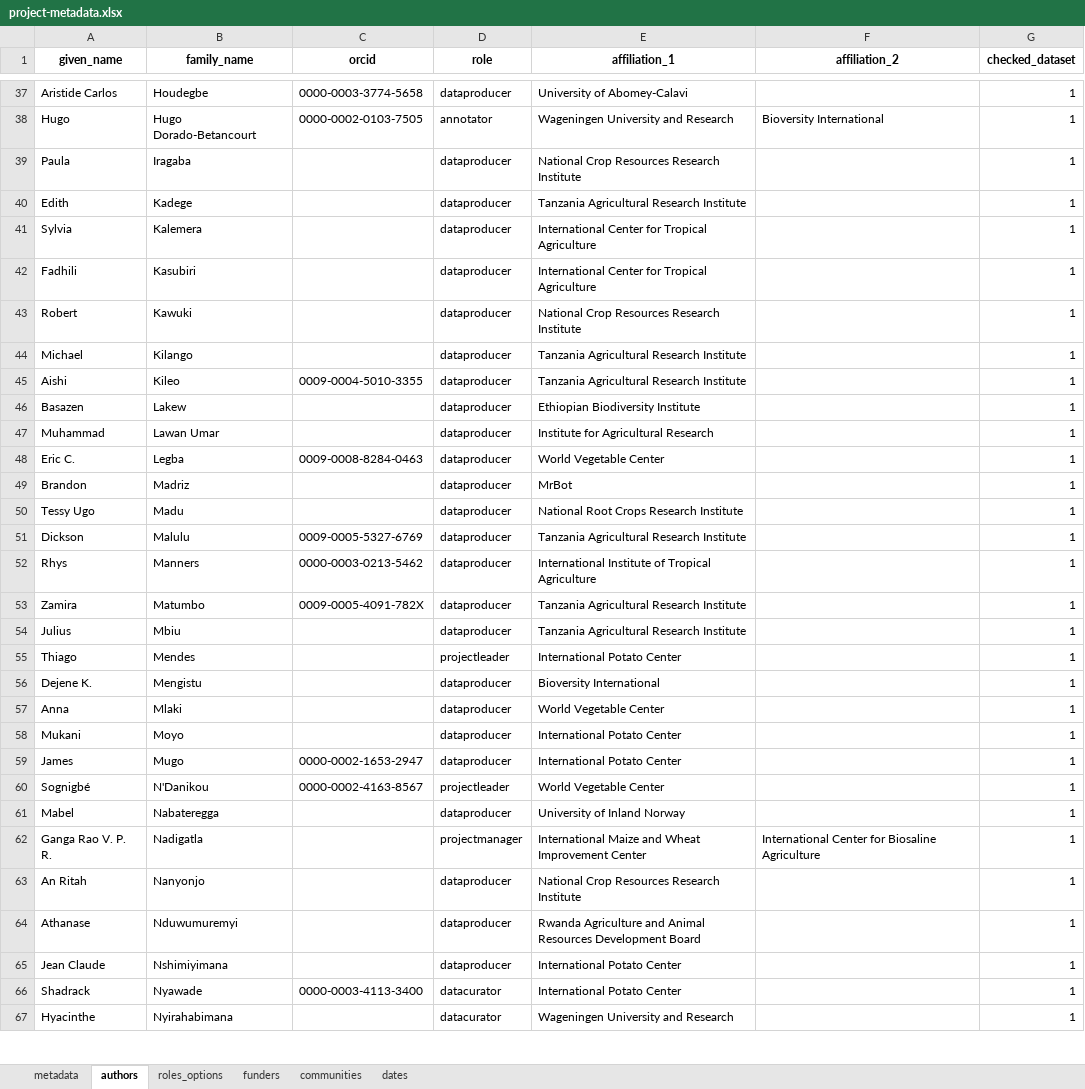
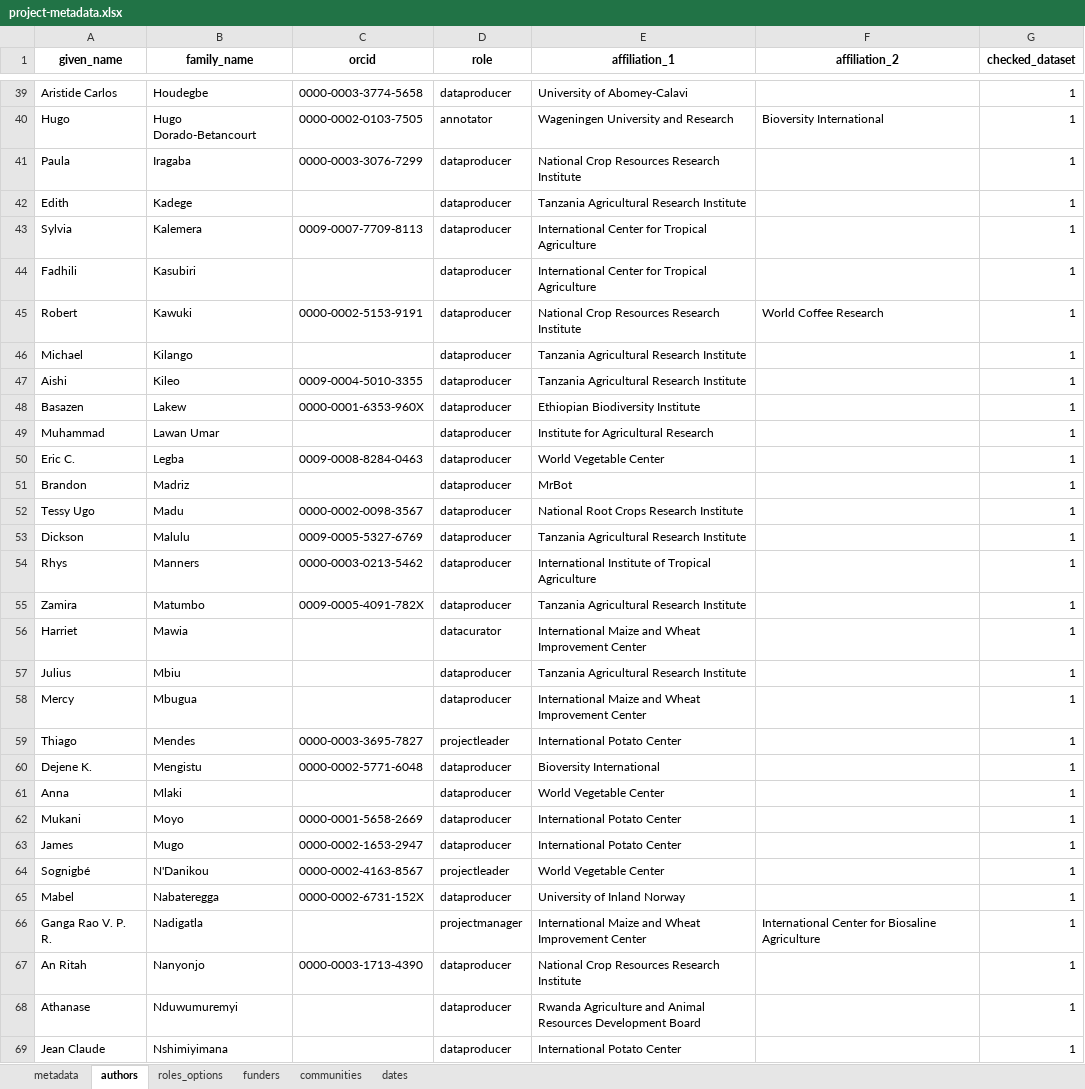
Before and after one commit to AgrDataSci/tricot-data, an Excel workbook: metadata/project-metadata.xlsx, sheet authors, drawn as a sheet; only a part is shown, gaps mark what is left out; the shorter side is filled out with more unchanged rows; values as stored, in another font and other column widths than the file's, no borders; addresses are those after the commit; the diff covers the shown part only; the diff names each change by its address in the sheet, - before the commit and + after, or states it on an @@ line.

Commit message:
update-author-list

```diff
--- a/metadata/project-metadata.xlsx (sheet authors)
+++ b/metadata/project-metadata.xlsx (sheet authors)
-C41 (orcid): (empty)
+C41 (orcid): 0000-0003-3076-7299
-C43 (orcid): (empty)
+C43 (orcid): 0009-0007-7709-8113
-C45 (orcid): (empty)
+C45 (orcid): 0000-0002-5153-9191
-F45 (affiliation_2): (empty)
+F45 (affiliation_2): World Coffee Research
-C48 (orcid): (empty)
+C48 (orcid): 0000-0001-6353-960X
-C52 (orcid): (empty)
+C52 (orcid): 0000-0002-0098-3567
+row 56: Harriet | Mawia |  | datacurator | International Maize and Wheat Improvement Center |  | 1
+row 58: Mercy | Mbugua |  | dataproducer | International Maize and Wheat Improvement Center |  | 1
-C59 (orcid): (empty)
+C59 (orcid): 0000-0003-3695-7827
-C60 (orcid): (empty)
+C60 (orcid): 0000-0002-5771-6048
-C62 (orcid): (empty)
+C62 (orcid): 0000-0001-5658-2669
-C65 (orcid): (empty)
+C65 (orcid): 0000-0002-6731-152X
-C67 (orcid): (empty)
+C67 (orcid): 0000-0003-1713-4390
```
Also changed, not shown: 2 added rows and 22 edited cells elsewhere in this sheet, sheet metadata, 3 other files.
